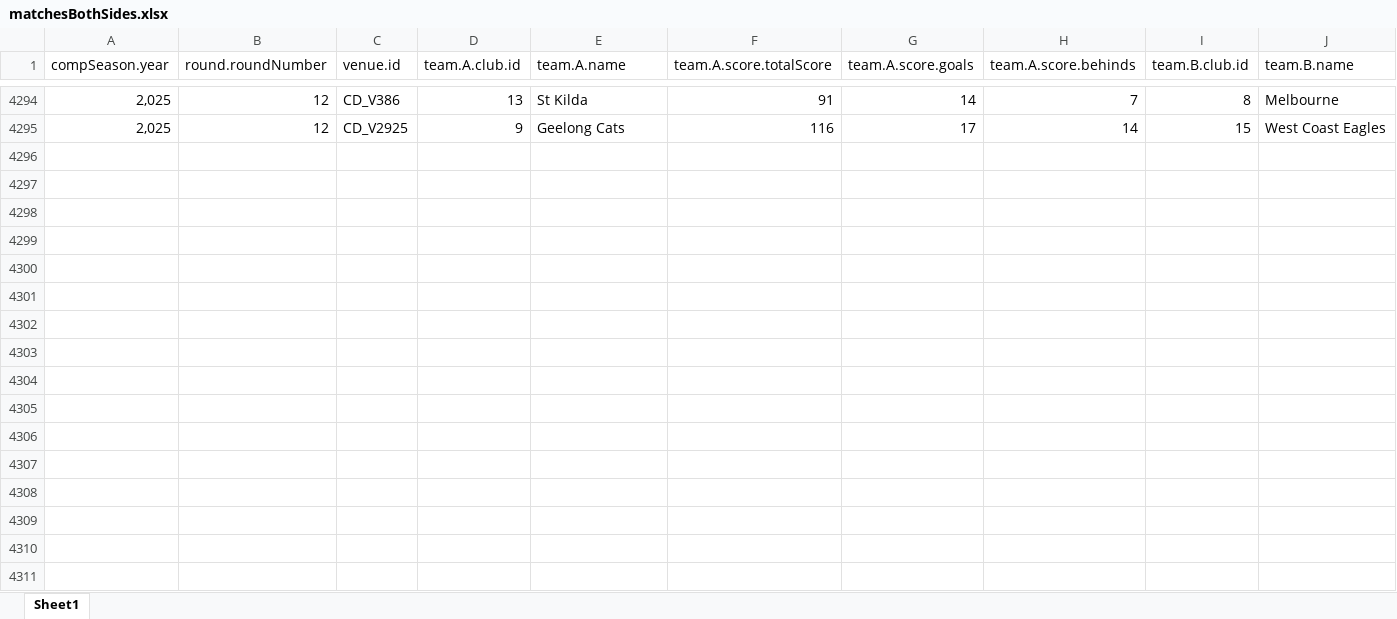
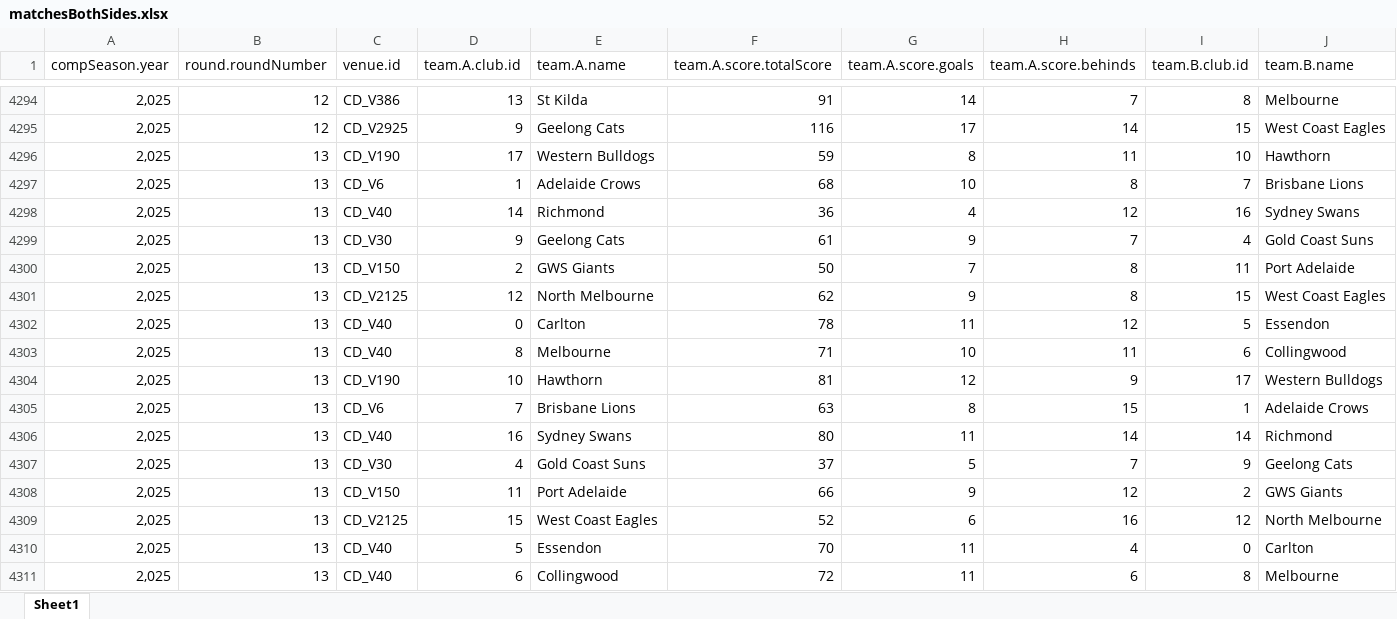
Before and after one commit to suttoe/AFLmodel, an Excel workbook: Data/matchesBothSides.xlsx, sheet Sheet1, drawn as a sheet; only a part is shown, gaps mark what is left out; values as stored, in another font and other column widths than the file's, no borders; table styles not drawn; rows hold the shown columns only; the diff names each change by its address in the sheet, - before the commit and + after, or states it on an @@ line.

Commit message:
Round 14 updates

```diff
--- a/Data/matchesBothSides.xlsx (sheet Sheet1)
+++ b/Data/matchesBothSides.xlsx (sheet Sheet1)
+row 4296: 2,025 | 13 | CD_V190 | 17 | Western Bulldogs | 59 | 8 | 11 | 10 | Hawthorn
+row 4297: 2,025 | 13 | CD_V6 | 1 | Adelaide Crows | 68 | 10 | 8 | 7 | Brisbane Lions
+row 4298: 2,025 | 13 | CD_V40 | 14 | Richmond | 36 | 4 | 12 | 16 | Sydney Swans
+row 4299: 2,025 | 13 | CD_V30 | 9 | Geelong Cats | 61 | 9 | 7 | 4 | Gold Coast Suns
+row 4300: 2,025 | 13 | CD_V150 | 2 | GWS Giants | 50 | 7 | 8 | 11 | Port Adelaide
+row 4301: 2,025 | 13 | CD_V2125 | 12 | North Melbourne | 62 | 9 | 8 | 15 | West Coast Eagles
+row 4302: 2,025 | 13 | CD_V40 | 0 | Carlton | 78 | 11 | 12 | 5 | Essendon
+row 4303: 2,025 | 13 | CD_V40 | 8 | Melbourne | 71 | 10 | 11 | 6 | Collingwood
+row 4304: 2,025 | 13 | CD_V190 | 10 | Hawthorn | 81 | 12 | 9 | 17 | Western Bulldogs
+row 4305: 2,025 | 13 | CD_V6 | 7 | Brisbane Lions | 63 | 8 | 15 | 1 | Adelaide Crows
+row 4306: 2,025 | 13 | CD_V40 | 16 | Sydney Swans | 80 | 11 | 14 | 14 | Richmond
+row 4307: 2,025 | 13 | CD_V30 | 4 | Gold Coast Suns | 37 | 5 | 7 | 9 | Geelong Cats
+row 4308: 2,025 | 13 | CD_V150 | 11 | Port Adelaide | 66 | 9 | 12 | 2 | GWS Giants
+row 4309: 2,025 | 13 | CD_V2125 | 15 | West Coast Eagles | 52 | 6 | 16 | 12 | North Melbourne
+row 4310: 2,025 | 13 | CD_V40 | 5 | Essendon | 70 | 11 | 4 | 0 | Carlton
+row 4311: 2,025 | 13 | CD_V40 | 6 | Collingwood | 72 | 11 | 6 | 8 | Melbourne
```
Also changed, not shown: Data/matchDay.xlsx, 4 other files.
